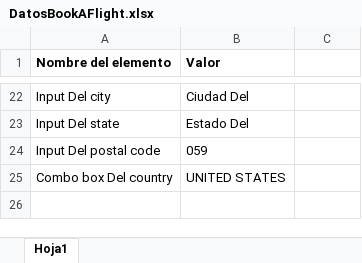
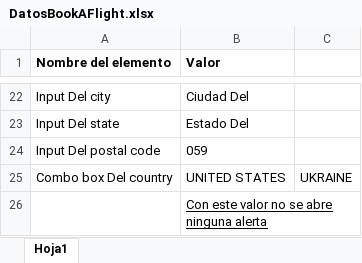
Before and after one commit to guerrerov270/testng-mercury-efinal, an Excel workbook: Resources/datapool/DatosBookAFlight.xlsx, sheet Hoja1, drawn as a sheet; only a part is shown, gaps mark what is left out; values as stored, in another font and other column widths than the file's, no borders; the diff names each change by its address in the sheet, - before the commit and + after, or states it on an @@ line.

Commit message:
Paginas verificadas y alerta incluida

```diff
--- a/Resources/datapool/DatosBookAFlight.xlsx (sheet Hoja1)
+++ b/Resources/datapool/DatosBookAFlight.xlsx (sheet Hoja1)
-C25: (empty)
+C25: UKRAINE
+row 26:  | Con este valor no se abre ninguna alerta
```
Also changed, not shown: Resources/datapool/TitulosPaginas.xlsx, target/classes/datapool/DatosBookAFlight.xlsx, 29 other files.
